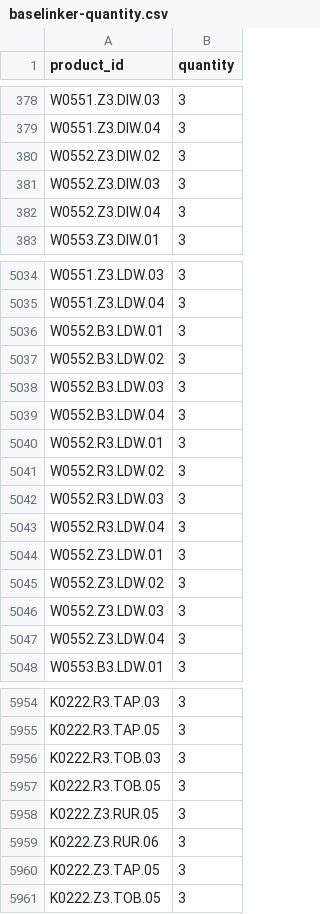
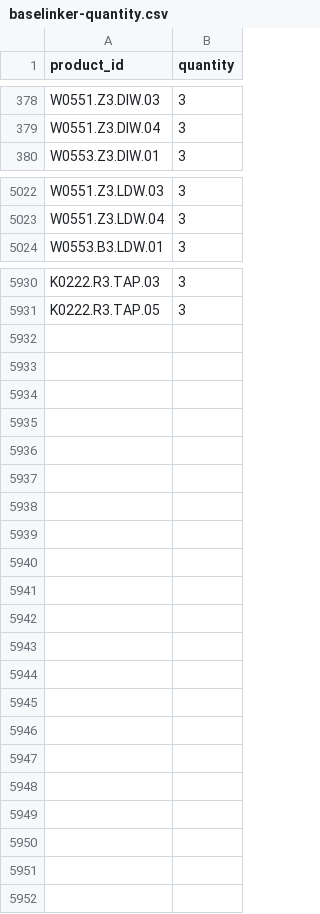
Before and after one commit to G-LOVRIN/BestDiamonds-CSV, a CSV file: baselinker-quantity.csv, drawn as a sheet; only a part is shown, gaps mark what is left out; the diff covers the shown part only; the diff names each change by its address in the sheet, - before the commit and + after, or states it on an @@ line.

```diff
--- a/baselinker-quantity.csv
+++ b/baselinker-quantity.csv
-row 380: W0552.Z3.DIW.02 | 3
-row 381: W0552.Z3.DIW.03 | 3
-row 382: W0552.Z3.DIW.04 | 3
-row 5036: W0552.B3.LDW.01 | 3
-row 5037: W0552.B3.LDW.02 | 3
-row 5038: W0552.B3.LDW.03 | 3
-row 5039: W0552.B3.LDW.04 | 3
-row 5040: W0552.R3.LDW.01 | 3
-row 5041: W0552.R3.LDW.02 | 3
-row 5042: W0552.R3.LDW.03 | 3
-row 5043: W0552.R3.LDW.04 | 3
-row 5044: W0552.Z3.LDW.01 | 3
-row 5045: W0552.Z3.LDW.02 | 3
-row 5046: W0552.Z3.LDW.03 | 3
-row 5047: W0552.Z3.LDW.04 | 3
-row 5956: K0222.R3.TOB.03 | 3
-row 5957: K0222.R3.TOB.05 | 3
-row 5958: K0222.Z3.RUR.05 | 3
-row 5959: K0222.Z3.RUR.06 | 3
-row 5960: K0222.Z3.TAP.05 | 3
-row 5961: K0222.Z3.TOB.05 | 3
```
Also changed, not shown: 9 removed rows elsewhere in this file.
